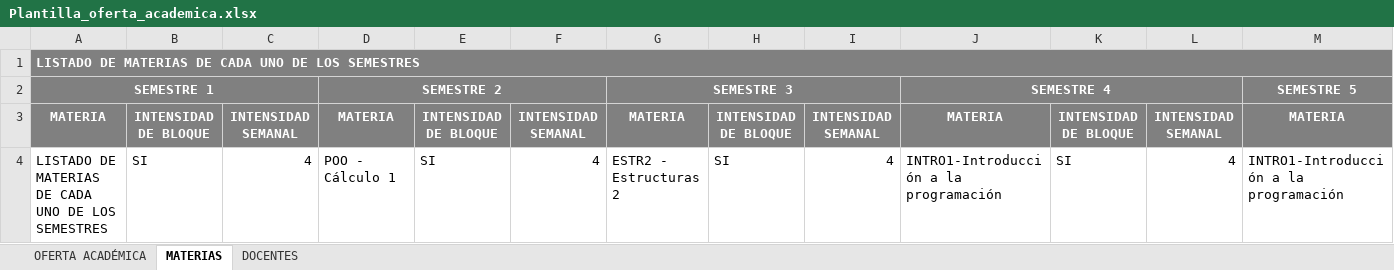
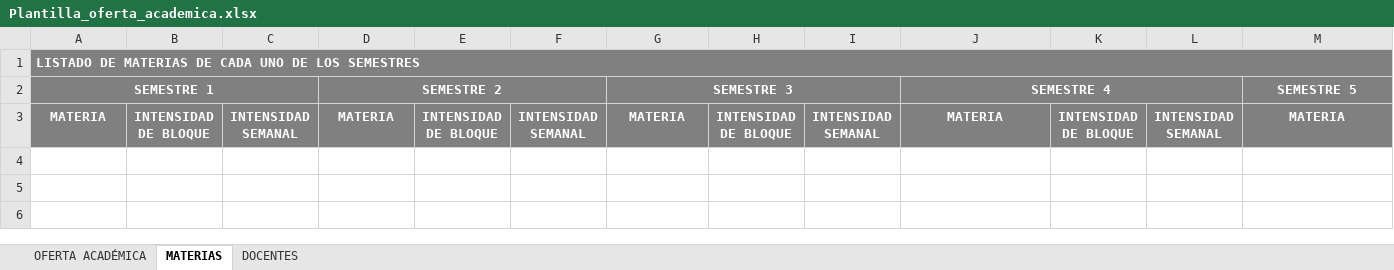
Before and after one commit to mfcaicedo/schedule-management-unicauca, an Excel workbook: schedule-management-backend/src/main/resources/files/templates/Plantilla_oferta_academica.xlsx, sheet MATERIAS, drawn as a sheet; only a part is shown; values as stored, in another font and other column widths than the file's, no borders; rows hold the shown columns only; the diff names each change by its address in the sheet, - before the commit and + after, or states it on an @@ line.

```diff
--- a/schedule-management-backend/src/main/resources/files/templates/Plantilla_oferta_academica.xlsx (sheet MATERIAS)
+++ b/schedule-management-backend/src/main/resources/files/templates/Plantilla_oferta_academica.xlsx (sheet MATERIAS)
-row 4: LISTADO DE MATERIAS DE CADA UNO DE LOS SEMESTRES | SI | 4 | POO - Cálculo 1 | SI | 4 | ESTR2 - Estructuras 2 | SI | 4 | INTRO1-Introducción a la programación | SI | 4 | INTRO1-Introducción a la programación
```
Also changed, not shown: sheet OFERTA ACADÉMICA, formulas that keep their value, 4 other files.
